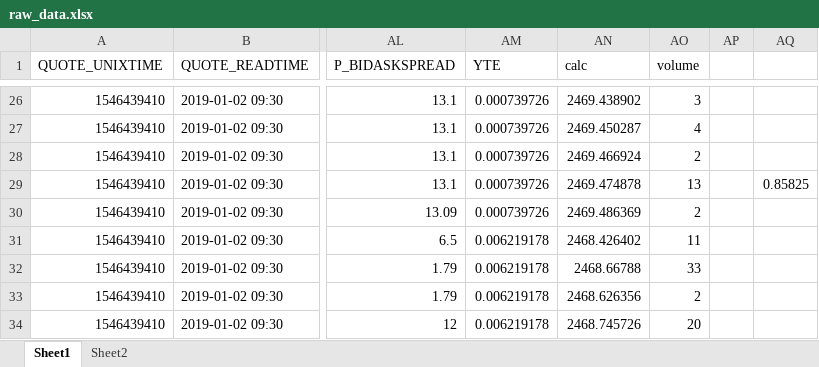
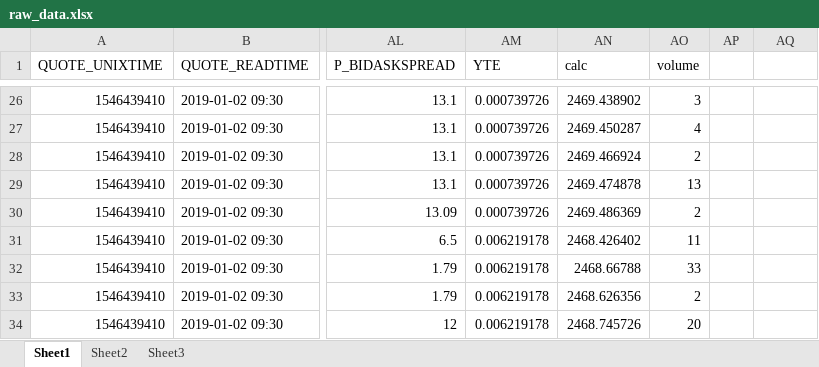
Before and after one commit to Paul-Pelletier/Financial-Modelling-Package, an Excel workbook: raw_data.xlsx, sheet Sheet1, drawn as a sheet; only a part is shown, gaps mark what is left out; values as stored, in another font and other column widths than the file's, no borders; the diff covers the shown part only; the diff names each change by its address in the sheet, - before the commit and + after, or states it on an @@ line.

```diff
--- a/raw_data.xlsx (sheet Sheet1)
+++ b/raw_data.xlsx (sheet Sheet1)
+sheet tab: Sheet3
-AQ29: 0.85825
+AQ29: (empty)
```
Also changed, not shown: 14 edited cells elsewhere in this sheet, sheet Sheet2, charts or pictures, 9 other files.
